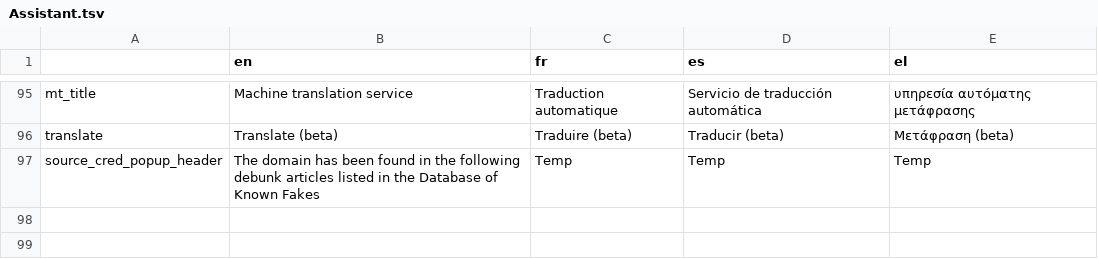
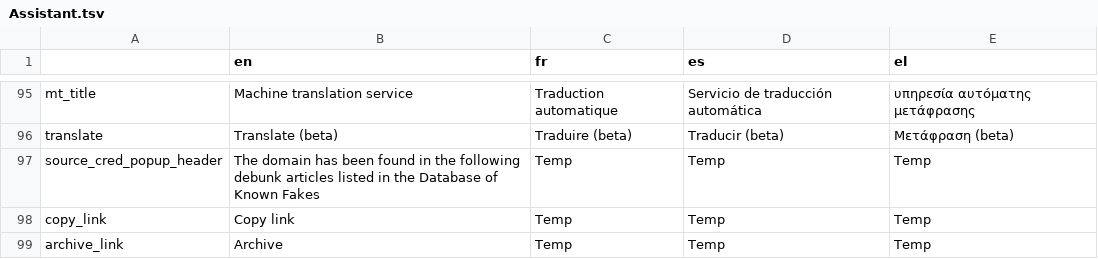
Before and after one commit to AFP-Medialab/verification-plugin, a TSV file: src/LocalDictionary/components/NavItems/tools/Assistant.tsv, drawn as a sheet; only a part is shown, gaps mark what is left out; the diff names each change by its address in the sheet, - before the commit and + after, or states it on an @@ line.

Commit message:
adding archive link to images/videos

```diff
--- a/src/LocalDictionary/components/NavItems/tools/Assistant.tsv
+++ b/src/LocalDictionary/components/NavItems/tools/Assistant.tsv
+row 98: copy_link | Copy link | Temp | Temp | Temp
+row 99: archive_link | Archive | Temp | Temp | Temp
```
Also changed, not shown: 3 other files.
